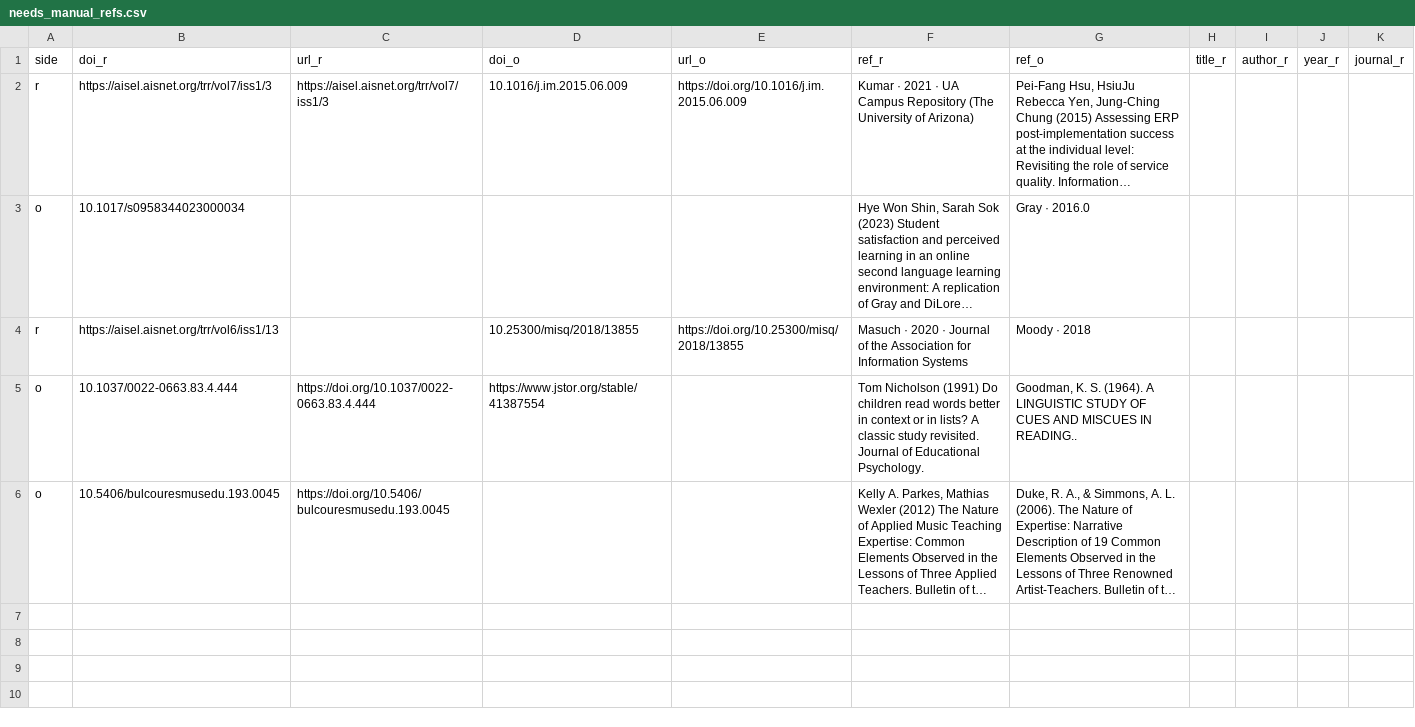
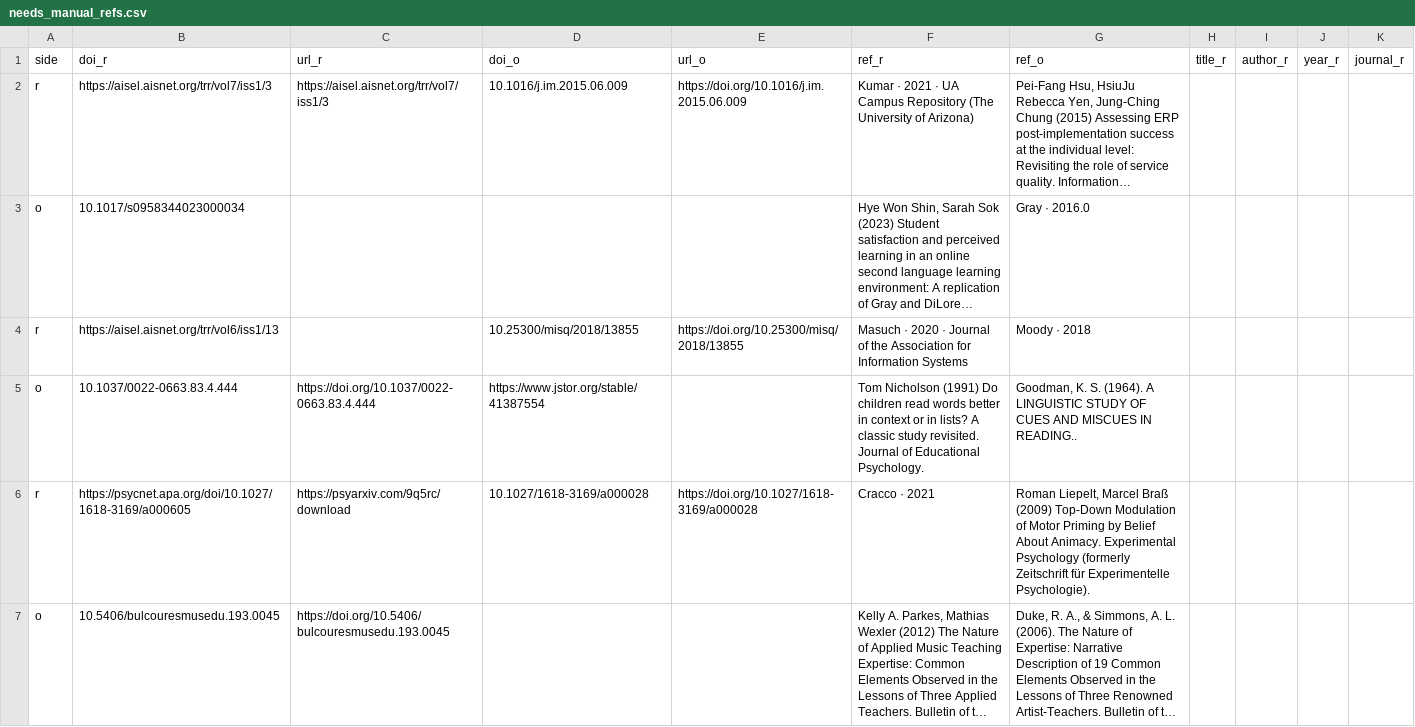
Before and after one commit to forrtproject/flora-validation, a CSV file: data/needs_manual_refs.csv, drawn as a sheet; long unchanged cells end in …; the diff names each change by its address in the sheet, - before the commit and + after, or states it on an @@ line.

```diff
--- a/data/needs_manual_refs.csv
+++ b/data/needs_manual_refs.csv
+row 6: r | https://psycnet.apa.org/doi/10.1027/1618-3169/a000605 | https://psyarxiv.com/9q5rc/download | 10.1027/1618-3169/a000028 | https://doi.org/10.1027/1618-3169/a000028 | Cracco · 2021 | Roman Liepelt, Marcel Braß (2009) Top-Down Modulation of Motor Priming by Belief About Animacy. Experimental Psychology (formerly Zeitschrift für Experimentelle Psychologie).
```
Also changed, not shown: 2 other files.
